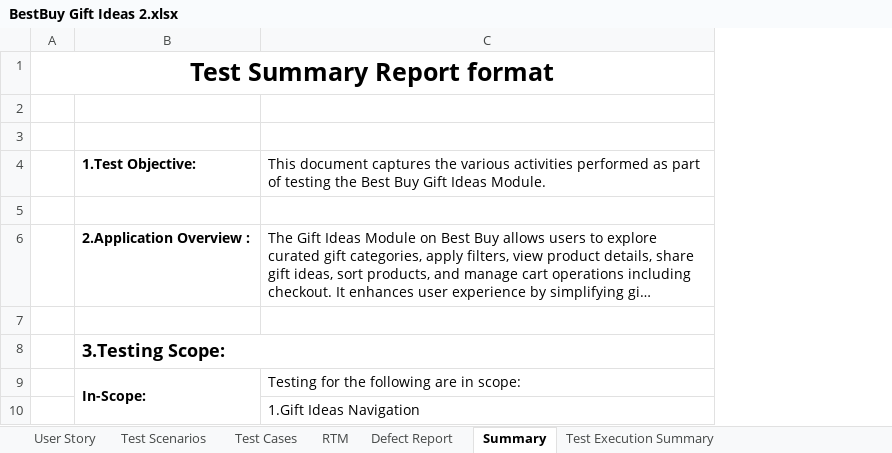
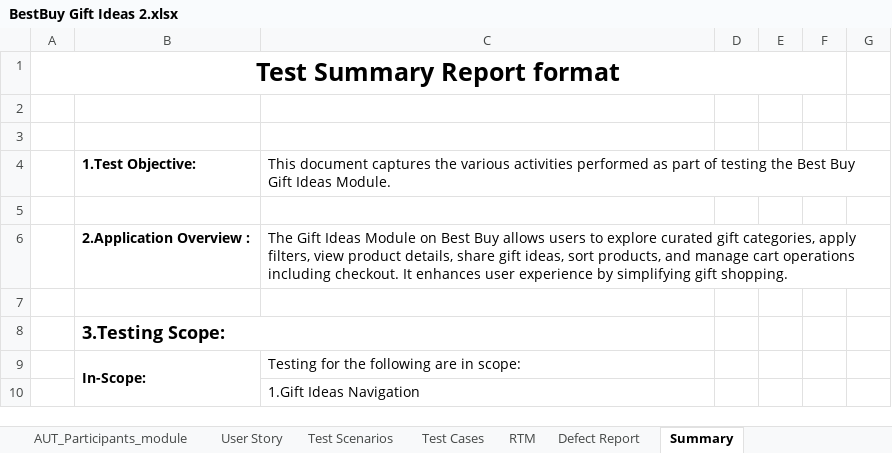
Before and after one commit to Alluri-Soujanya8/BestBuy, an Excel workbook: BestBuy Gift Ideas 2.xlsx, sheet Summary, drawn as a sheet; only a part is shown; long unchanged cells end in …; values as stored, in another font and other column widths than the file's, no borders; charts and pictures not drawn; the diff covers the shown part only; the diff names each change by its address in the sheet, - before the commit and + after, or states it on an @@ line.

```diff
--- a/BestBuy Gift Ideas 2.xlsx (sheet Summary)
+++ b/BestBuy Gift Ideas 2.xlsx (sheet Summary)
+sheet tab: AUT_Participants_module
+column D, empty
+column E, empty
+column F, empty
+column G, empty
+C4:G4 merged
+C6:G6 merged
```
Also changed, not shown: 52 added rows elsewhere in this sheet, sheet Defect Report, charts or pictures.
